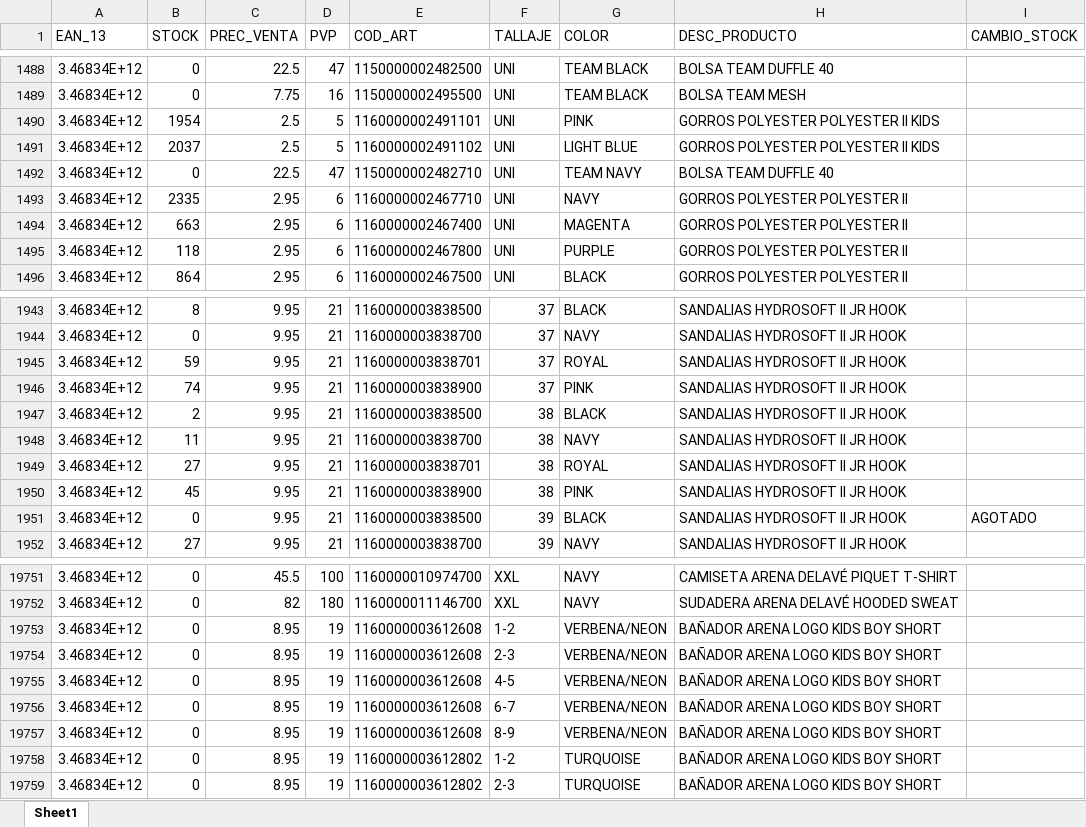
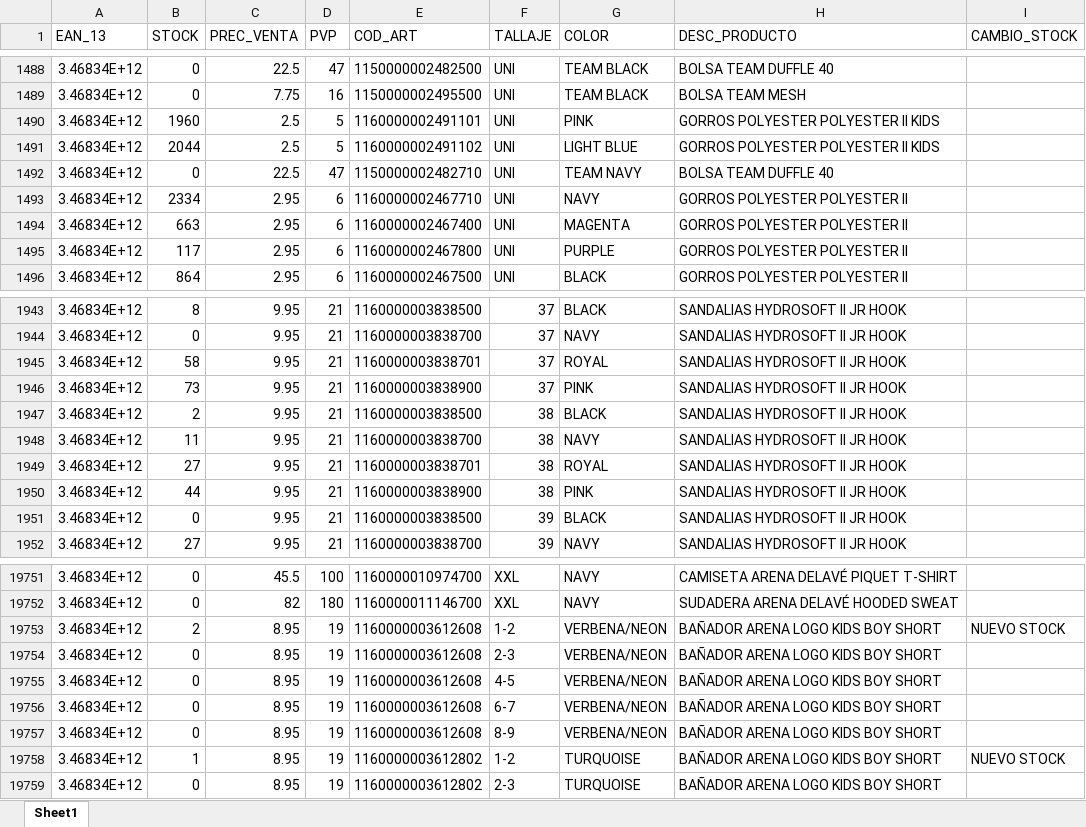
Before and after one commit to diazvjuanjo/stock_alert, an Excel workbook: stock_anterior.xlsx, sheet Sheet1, drawn as a sheet; only a part is shown, gaps mark what is left out; values as stored, in another font and other column widths than the file's, no borders; the diff covers the shown part only; the diff names each change by its address in the sheet, - before the commit and + after, or states it on an @@ line.

```diff
--- a/stock_anterior.xlsx (sheet Sheet1)
+++ b/stock_anterior.xlsx (sheet Sheet1)
-B1490 (STOCK): 1954
+B1490 (STOCK): 1960
-B1491 (STOCK): 2037
+B1491 (STOCK): 2044
-B1493 (STOCK): 2335
+B1493 (STOCK): 2334
-B1495 (STOCK): 118
+B1495 (STOCK): 117
-B1945 (STOCK): 59
+B1945 (STOCK): 58
-B1946 (STOCK): 74
+B1946 (STOCK): 73
-B1950 (STOCK): 45
+B1950 (STOCK): 44
-I1951 (CAMBIO_STOCK): AGOTADO
+I1951 (CAMBIO_STOCK): (empty)
-B19753 (STOCK): 0
+B19753 (STOCK): 2
-I19753 (CAMBIO_STOCK): (empty)
+I19753 (CAMBIO_STOCK): NUEVO STOCK
-B19758 (STOCK): 0
+B19758 (STOCK): 1
-I19758 (CAMBIO_STOCK): (empty)
+I19758 (CAMBIO_STOCK): NUEVO STOCK
```
Also changed, not shown: 220 edited cells elsewhere in this sheet.
